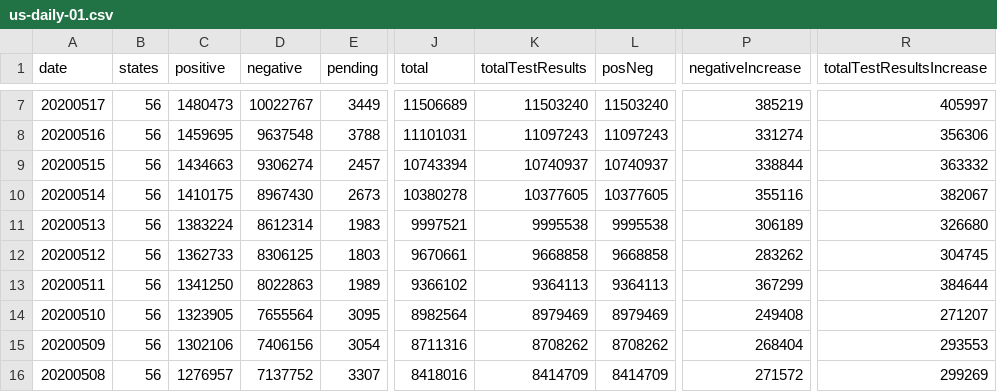
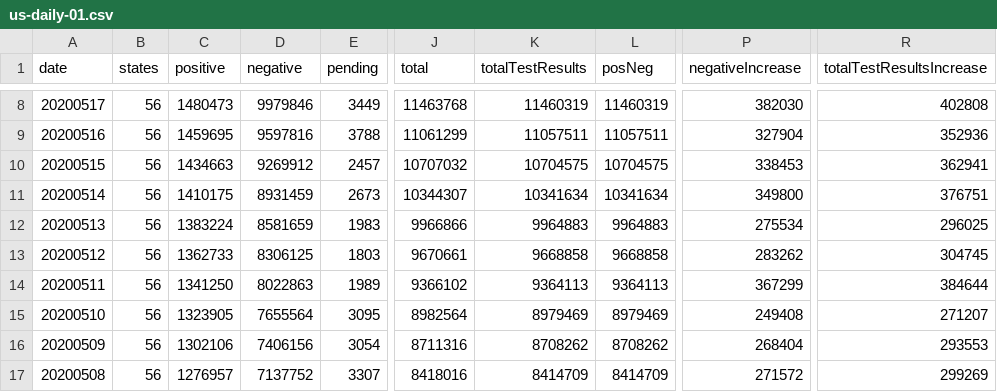
Before and after one commit to danap/ajqvue-covid19-tracking-db, a CSV file: data/us-daily/us-daily-01.csv, drawn as a sheet; only a part is shown, gaps mark what is left out; addresses are those after the commit; the diff covers the shown part only; the diff names each change by its address in the sheet, - before the commit and + after, or states it on an @@ line.

```diff
--- a/data/us-daily/us-daily-01.csv
+++ b/data/us-daily/us-daily-01.csv
-D8 (negative): 10022767
+D8 (negative): 9979846
-J8 (total): 11506689
+J8 (total): 11463768
-K8 (totalTestResults): 11503240
+K8 (totalTestResults): 11460319
-L8 (posNeg): 11503240
+L8 (posNeg): 11460319
-P8 (negativeIncrease): 385219
+P8 (negativeIncrease): 382030
-R8 (totalTestResultsIncrease): 405997
+R8 (totalTestResultsIncrease): 402808
-D9 (negative): 9637548
+D9 (negative): 9597816
-J9 (total): 11101031
+J9 (total): 11061299
-K9 (totalTestResults): 11097243
+K9 (totalTestResults): 11057511
-L9 (posNeg): 11097243
+L9 (posNeg): 11057511
-P9 (negativeIncrease): 331274
+P9 (negativeIncrease): 327904
-R9 (totalTestResultsIncrease): 356306
+R9 (totalTestResultsIncrease): 352936
-D10 (negative): 9306274
+D10 (negative): 9269912
-J10 (total): 10743394
+J10 (total): 10707032
-K10 (totalTestResults): 10740937
+K10 (totalTestResults): 10704575
-L10 (posNeg): 10740937
+L10 (posNeg): 10704575
-P10 (negativeIncrease): 338844
+P10 (negativeIncrease): 338453
-R10 (totalTestResultsIncrease): 363332
+R10 (totalTestResultsIncrease): 362941
-D11 (negative): 8967430
+D11 (negative): 8931459
-J11 (total): 10380278
+J11 (total): 10344307
-K11 (totalTestResults): 10377605
+K11 (totalTestResults): 10341634
-L11 (posNeg): 10377605
+L11 (posNeg): 10341634
-P11 (negativeIncrease): 355116
+P11 (negativeIncrease): 349800
-R11 (totalTestResultsIncrease): 382067
+R11 (totalTestResultsIncrease): 376751
-D12 (negative): 8612314
+D12 (negative): 8581659
-J12 (total): 9997521
+J12 (total): 9966866
-K12 (totalTestResults): 9995538
+K12 (totalTestResults): 9964883
-L12 (posNeg): 9995538
+L12 (posNeg): 9964883
-P12 (negativeIncrease): 306189
+P12 (negativeIncrease): 275534
-R12 (totalTestResultsIncrease): 326680
+R12 (totalTestResultsIncrease): 296025
```
Also changed, not shown: 1 added row and 34 edited cells elsewhere in this file, data/states-daily/states-daily-01.csv, data/us-daily/us-daily.csv, 2 other files.
